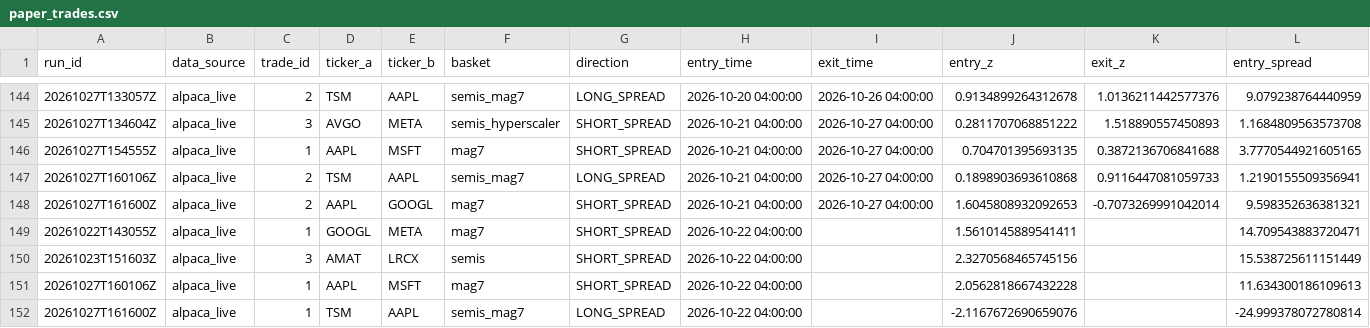
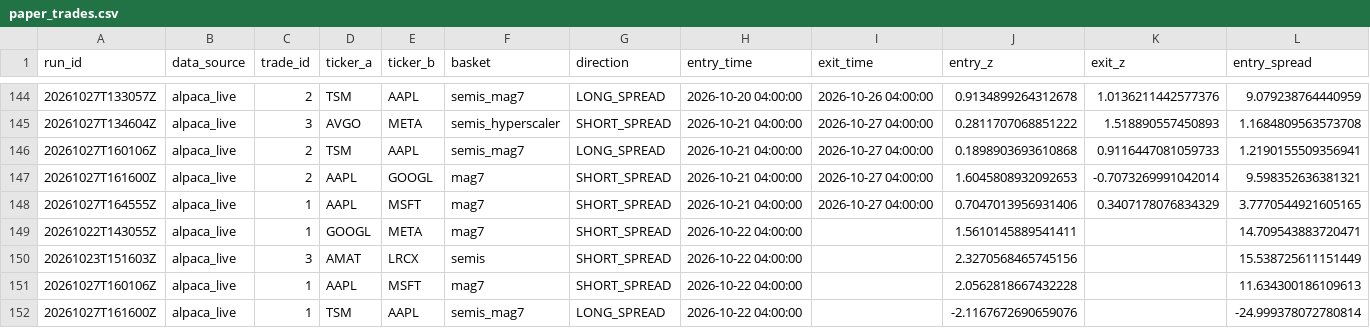
Before and after one commit to ujjwalmallem/SmartTrade_AdaptiveKalman, a CSV file: results/paper_trades.csv, drawn as a sheet; only a part is shown, gaps mark what is left out; removed rows and columns are numbered as before the commit, all else as after; rows hold the shown columns only; the diff names each change by its address in the sheet, - before the commit and + after, or states it on an @@ line.

```diff
--- a/results/paper_trades.csv
+++ b/results/paper_trades.csv
-row 146: 20261027T154555Z | alpaca_live | 1 | AAPL | MSFT | mag7 | SHORT_SPREAD | 2026-10-21 04:00:00 | 2026-10-27 04:00:00 | 0.704701395693135 | 0.3872136706841688 | 3.7770544921605165
+row 148: 20261027T164555Z | alpaca_live | 1 | AAPL | MSFT | mag7 | SHORT_SPREAD | 2026-10-21 04:00:00 | 2026-10-27 04:00:00 | 0.7047013956931406 | 0.3407178076834329 | 3.7770544921605165
```
Also changed, not shown: results/exit_training_dataset.csv, 3 other files.
